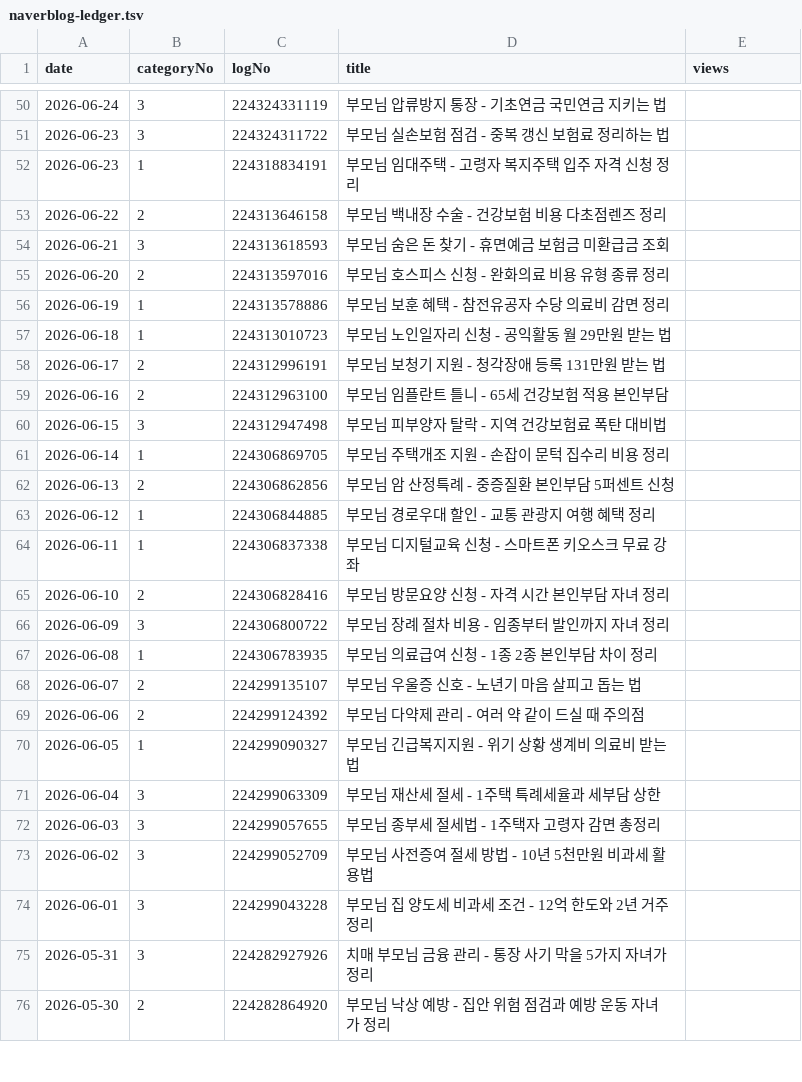
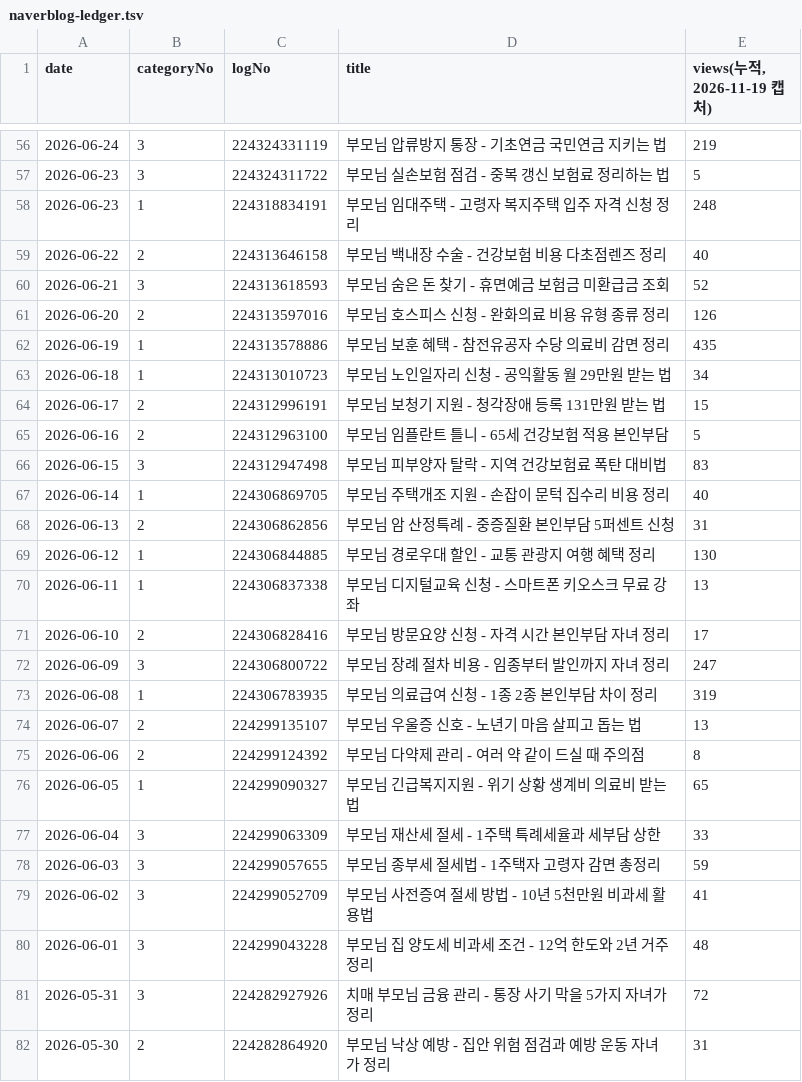
Before and after one commit to kim0618/bumohyetaek, a TSV file: naverblog-ledger.tsv, drawn as a sheet; only a part is shown, gaps mark what is left out; the diff covers the shown part only.

```diff
--- a/naverblog-ledger.tsv
+++ b/naverblog-ledger.tsv
@@ -1 +1 @@
-date	categoryNo	logNo	title	views
+date	categoryNo	logNo	title	views(누적, 2026-11-19 캡처)
@@ -50,27 +56,27 @@ date	categoryNo	logNo	title	views
-2026-06-24	3	224324331119	부모님 압류방지 통장 - 기초연금 국민연금 지키는 법	
-2026-06-23	3	224324311722	부모님 실손보험 점검 - 중복 갱신 보험료 정리하는 법	
-2026-06-23	1	224318834191	부모님 임대주택 - 고령자 복지주택 입주 자격 신청 정리	
-2026-06-22	2	224313646158	부모님 백내장 수술 - 건강보험 비용 다초점렌즈 정리	
-2026-06-21	3	224313618593	부모님 숨은 돈 찾기 - 휴면예금 보험금 미환급금 조회	
-2026-06-20	2	224313597016	부모님 호스피스 신청 - 완화의료 비용 유형 종류 정리	
-2026-06-19	1	224313578886	부모님 보훈 혜택 - 참전유공자 수당 의료비 감면 정리	
-2026-06-18	1	224313010723	부모님 노인일자리 신청 - 공익활동 월 29만원 받는 법	
-2026-06-17	2	224312996191	부모님 보청기 지원 - 청각장애 등록 131만원 받는 법	
-2026-06-16	2	224312963100	부모님 임플란트 틀니 - 65세 건강보험 적용 본인부담	
-2026-06-15	3	224312947498	부모님 피부양자 탈락 - 지역 건강보험료 폭탄 대비법	
-2026-06-14	1	224306869705	부모님 주택개조 지원 - 손잡이 문턱 집수리 비용 정리	
-2026-06-13	2	224306862856	부모님 암 산정특례 - 중증질환 본인부담 5퍼센트 신청	
-2026-06-12	1	224306844885	부모님 경로우대 할인 - 교통 관광지 여행 혜택 정리	
-2026-06-11	1	224306837338	부모님 디지털교육 신청 - 스마트폰 키오스크 무료 강좌	
-2026-06-10	2	224306828416	부모님 방문요양 신청 - 자격 시간 본인부담 자녀 정리	
-2026-06-09	3	224306800722	부모님 장례 절차 비용 - 임종부터 발인까지 자녀 정리	
-2026-06-08	1	224306783935	부모님 의료급여 신청 - 1종 2종 본인부담 차이 정리	
-2026-06-07	2	224299135107	부모님 우울증 신호 - 노년기 마음 살피고 돕는 법	
-2026-06-06	2	224299124392	부모님 다약제 관리 - 여러 약 같이 드실 때 주의점	
-2026-06-05	1	224299090327	부모님 긴급복지지원 - 위기 상황 생계비 의료비 받는 법	
-2026-06-04	3	224299063309	부모님 재산세 절세 - 1주택 특례세율과 세부담 상한	
-2026-06-03	3	224299057655	부모님 종부세 절세법 - 1주택자 고령자 감면 총정리	
-2026-06-02	3	224299052709	부모님 사전증여 절세 방법 - 10년 5천만원 비과세 활용법	
-2026-06-01	3	224299043228	부모님 집 양도세 비과세 조건 - 12억 한도와 2년 거주 정리	
-2026-05-31	3	224282927926	치매 부모님 금융 관리 - 통장 사기 막을 5가지 자녀가 정리	
-2026-05-30	2	224282864920	부모님 낙상 예방 - 집안 위험 점검과 예방 운동 자녀가 정리	
+2026-06-24	3	224324331119	부모님 압류방지 통장 - 기초연금 국민연금 지키는 법	219
+2026-06-23	3	224324311722	부모님 실손보험 점검 - 중복 갱신 보험료 정리하는 법	5
+2026-06-23	1	224318834191	부모님 임대주택 - 고령자 복지주택 입주 자격 신청 정리	248
+2026-06-22	2	224313646158	부모님 백내장 수술 - 건강보험 비용 다초점렌즈 정리	40
+2026-06-21	3	224313618593	부모님 숨은 돈 찾기 - 휴면예금 보험금 미환급금 조회	52
+2026-06-20	2	224313597016	부모님 호스피스 신청 - 완화의료 비용 유형 종류 정리	126
+2026-06-19	1	224313578886	부모님 보훈 혜택 - 참전유공자 수당 의료비 감면 정리	435
+2026-06-18	1	224313010723	부모님 노인일자리 신청 - 공익활동 월 29만원 받는 법	34
+2026-06-17	2	224312996191	부모님 보청기 지원 - 청각장애 등록 131만원 받는 법	15
+2026-06-16	2	224312963100	부모님 임플란트 틀니 - 65세 건강보험 적용 본인부담	5
+2026-06-15	3	224312947498	부모님 피부양자 탈락 - 지역 건강보험료 폭탄 대비법	83
+2026-06-14	1	224306869705	부모님 주택개조 지원 - 손잡이 문턱 집수리 비용 정리	40
+2026-06-13	2	224306862856	부모님 암 산정특례 - 중증질환 본인부담 5퍼센트 신청	31
+2026-06-12	1	224306844885	부모님 경로우대 할인 - 교통 관광지 여행 혜택 정리	130
+2026-06-11	1	224306837338	부모님 디지털교육 신청 - 스마트폰 키오스크 무료 강좌	13
+2026-06-10	2	224306828416	부모님 방문요양 신청 - 자격 시간 본인부담 자녀 정리	17
+2026-06-09	3	224306800722	부모님 장례 절차 비용 - 임종부터 발인까지 자녀 정리	247
+2026-06-08	1	224306783935	부모님 의료급여 신청 - 1종 2종 본인부담 차이 정리	319
+2026-06-07	2	224299135107	부모님 우울증 신호 - 노년기 마음 살피고 돕는 법	13
+2026-06-06	2	224299124392	부모님 다약제 관리 - 여러 약 같이 드실 때 주의점	8
+2026-06-05	1	224299090327	부모님 긴급복지지원 - 위기 상황 생계비 의료비 받는 법	65
+2026-06-04	3	224299063309	부모님 재산세 절세 - 1주택 특례세율과 세부담 상한	33
+2026-06-03	3	224299057655	부모님 종부세 절세법 - 1주택자 고령자 감면 총정리	59
+2026-06-02	3	224299052709	부모님 사전증여 절세 방법 - 10년 5천만원 비과세 활용법	41
+2026-06-01	3	224299043228	부모님 집 양도세 비과세 조건 - 12억 한도와 2년 거주 정리	48
+2026-05-31	3	224282927926	치매 부모님 금융 관리 - 통장 사기 막을 5가지 자녀가 정리	72
+2026-05-30	2	224282864920	부모님 낙상 예방 - 집안 위험 점검과 예방 운동 자녀가 정리	31
```
Also changed, not shown: 6 added rows and 74 edited cells elsewhere in this file, 10 other files.
